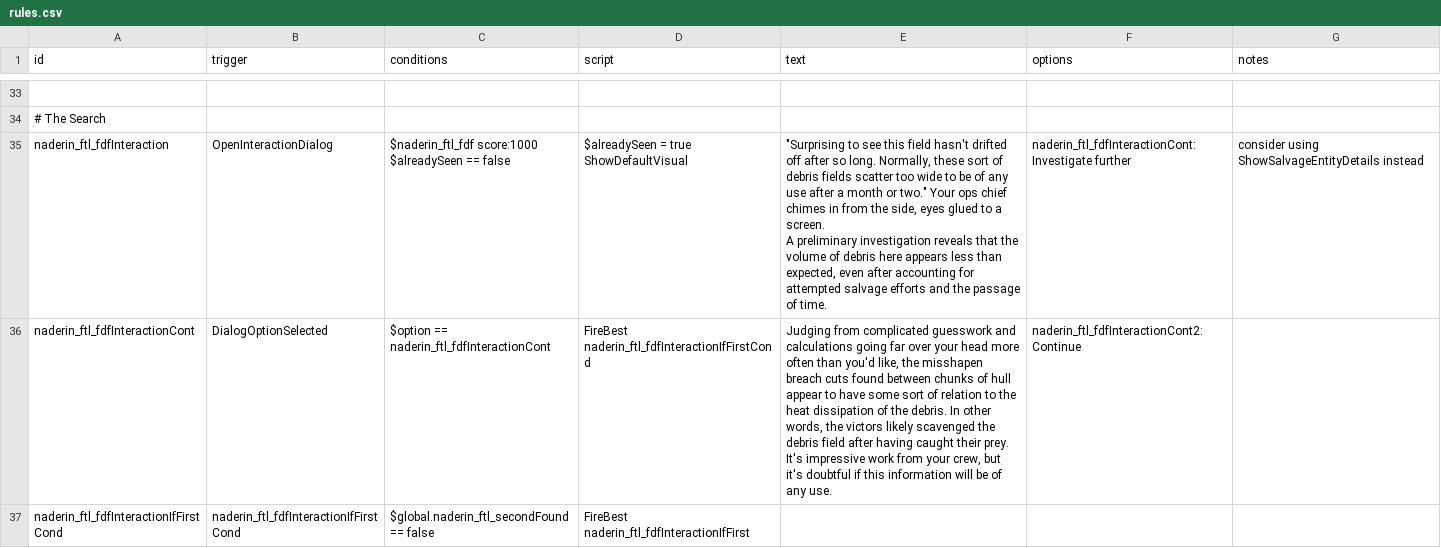
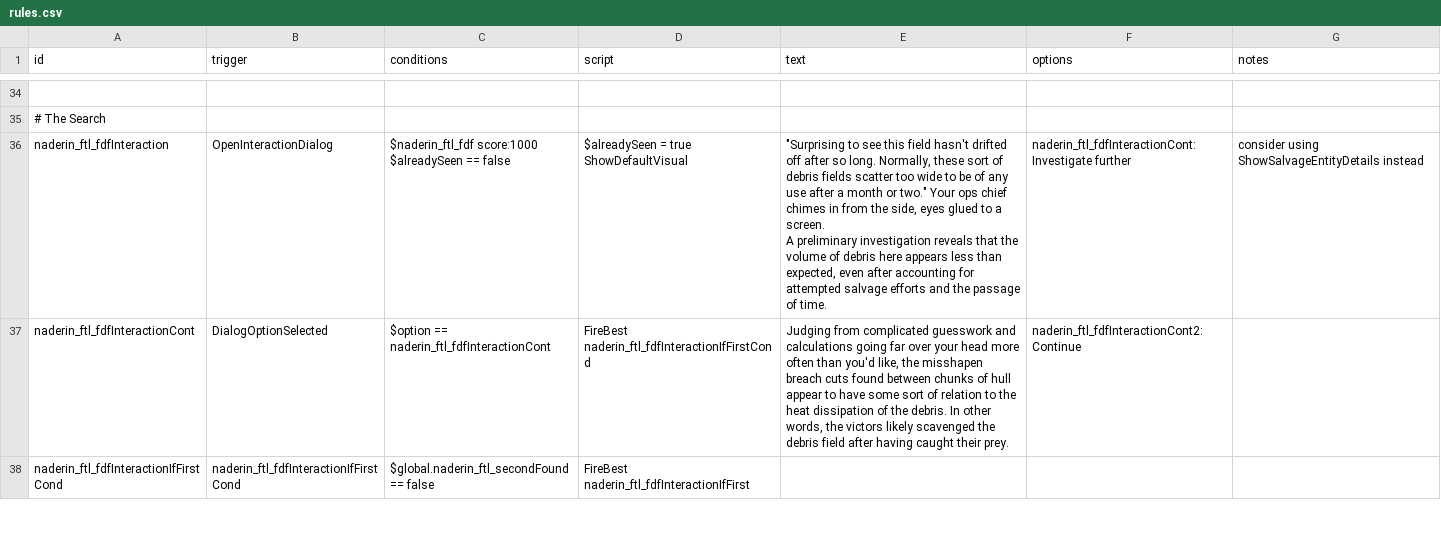
Before and after one commit to iudiciis/Night-At-Derinkuyu, a CSV file: data/campaign/rules.csv, drawn as a sheet; only a part is shown, gaps mark what is left out; the diff covers the shown part only.

```diff
--- a/data/campaign/rules.csv
+++ b/data/campaign/rules.csv
@@ -118,5 +114,3 @@ ShowDefaultVisual","""Surprising to see this field hasn't drifted off after so l
 A preliminary investigation reveals that the volume of debris here appears less than expected, even after accounting for attempted salvage efforts and the passage of time.","naderin_ftl_fdfInteractionCont:Investigate further","consider using ShowSalvageEntityDetails instead"
-naderin_ftl_fdfInteractionCont,DialogOptionSelected,"$option == naderin_ftl_fdfInteractionCont","FireBest naderin_ftl_fdfInteractionIfFirstCond","Judging from complicated guesswork and calculations going far over your head more often than you'd like, the misshapen breach cuts found between chunks of hull appear to have some sort of relation to the heat dissipation of the debris. In other words, the victors likely scavenged the debris field after having caught their prey.
-
-It's impressive work from your crew, but it's doubtful if this information will be of any use.","naderin_ftl_fdfInteractionCont2:Continue",
+naderin_ftl_fdfInteractionCont,DialogOptionSelected,"$option == naderin_ftl_fdfInteractionCont","FireBest naderin_ftl_fdfInteractionIfFirstCond","Judging from complicated guesswork and calculations going far over your head more often than you'd like, the misshapen breach cuts found between chunks of hull appear to have some sort of relation to the heat dissipation of the debris. In other words, the victors likely scavenged the debris field after having caught their prey.","naderin_ftl_fdfInteractionCont2:Continue",
 naderin_ftl_fdfInteractionIfFirstCond,naderin_ftl_fdfInteractionIfFirstCond,"$global.naderin_ftl_secondFound == false","FireBest naderin_ftl_fdfInteractionIfFirst",,,
```
Also changed, not shown: 19 added rows, 1 removed row and 41 edited cells elsewhere in this file, 3 other files.
